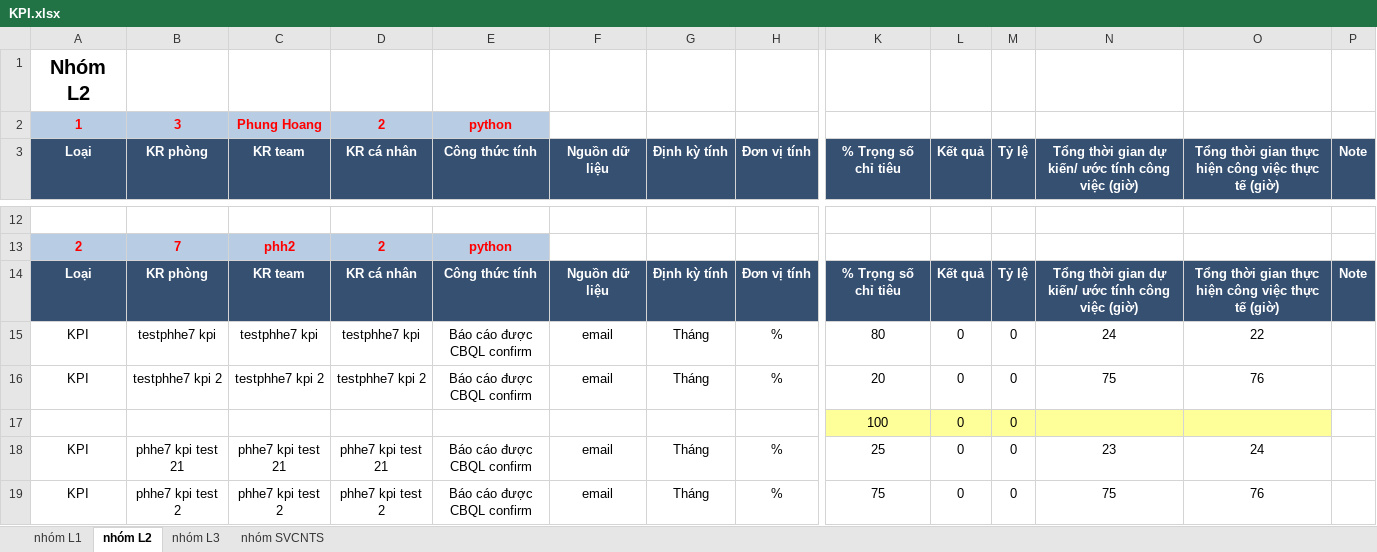
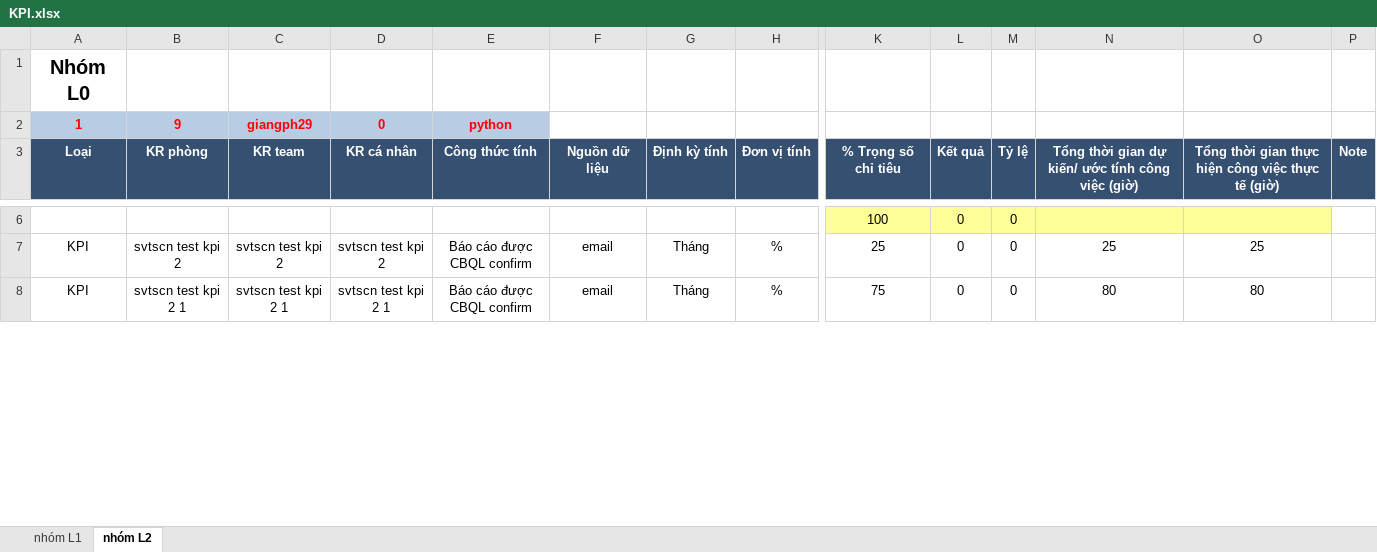
Before and after one commit to bachts/employee_manager, an Excel workbook: outputExcel/KPI.xlsx, sheet nhóm L2, drawn as a sheet; only a part is shown, gaps mark what is left out; values as stored, in another font and other column widths than the file's, no borders; removed rows and columns are numbered as before the commit, all else as after; rows hold the shown columns only; the diff covers the shown part only; the diff names each change by its address in the sheet, - before the commit and + after, or states it on an @@ line.

```diff
--- a/outputExcel/KPI.xlsx (sheet nhóm L2)
+++ b/outputExcel/KPI.xlsx (sheet nhóm L2)
-sheet tab: nhóm L3
-sheet tab: nhóm SVCNTS
-A1 (Loại): Nhóm L2
+A1 (Loại): Nhóm L0
-B2 (KR phòng): 3
+B2 (KR phòng): 9
-C2 (KR team): Phung Hoang
+C2 (KR team): giangph29
-D2 (KR cá nhân): 2
+D2 (KR cá nhân): 0
-row 12: (empty)
-row 13: 2 | 7 | phh2 | 2 | python
-row 14: Loại | KR phòng | KR team | KR cá nhân | Công thức tính | Nguồn dữ liệu | Định kỳ tính | Đơn vị tính | % Trọng số chỉ tiêu | Kết quả | Tỷ lệ | Tổng thời gian dự kiến/ ước tính công việc (giờ) | Tổng thời gian thực hiện công việc thực tế (giờ) | Note
-row 15: KPI | testphhe7 kpi | testphhe7 kpi | testphhe7 kpi | Báo cáo được CBQL confirm | email | Tháng | % | 80 | 0 | 0 | 24 | 22
-row 16: KPI | testphhe7 kpi 2 | testphhe7 kpi 2 | testphhe7 kpi 2 | Báo cáo được CBQL confirm | email | Tháng | % | 20 | 0 | 0 | 75 | 76
-B7 (KR phòng): phhe7 kpi test 21
+B7 (KR phòng): svtscn test kpi 2
-C7 (KR team): phhe7 kpi test 21
+C7 (KR team): svtscn test kpi 2
-D7 (KR cá nhân): phhe7 kpi test 21
+D7 (KR cá nhân): svtscn test kpi 2
-N7: 23
+N7: 25
-O7: 24
+O7: 25
-B8 (KR phòng): phhe7 kpi test 2
+B8 (KR phòng): svtscn test kpi 2 1
-C8 (KR team): phhe7 kpi test 2
+C8 (KR team): svtscn test kpi 2 1
-D8 (KR cá nhân): phhe7 kpi test 2
+D8 (KR cá nhân): svtscn test kpi 2 1
-N8: 75
+N8: 80
-O8: 76
+O8: 80
```
Also changed, not shown: 12 removed rows and 13 edited cells elsewhere in this sheet, sheet nhóm L1, excelSheet/nhóm L2.xlsx, excelSheet/nhóm SVCNTS.xlsx, 5 other files.
